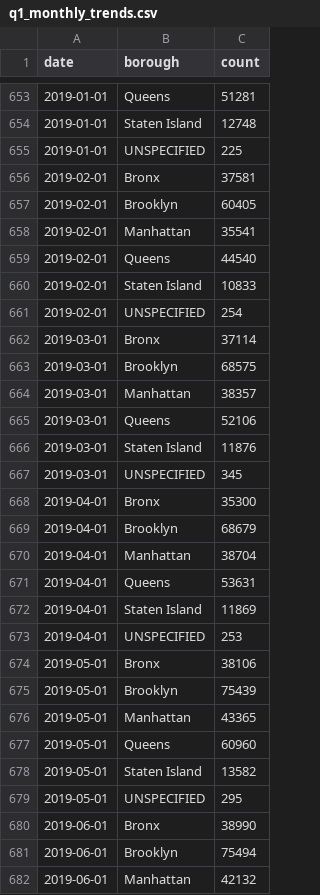
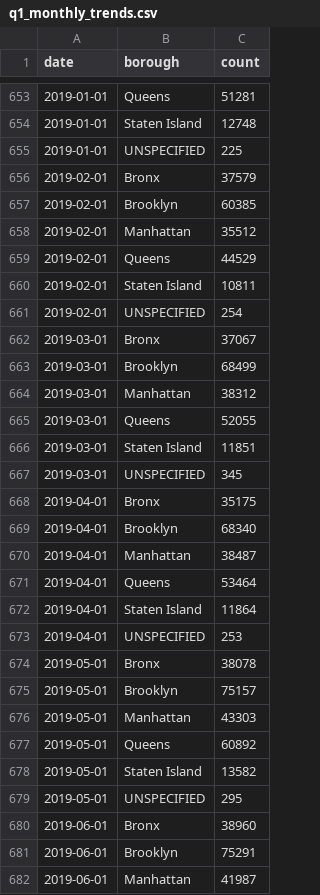
Before and after one commit to liu020301/infoVis-Final-Project, a CSV file: src/data/exports/q1_monthly_trends.csv, drawn as a sheet; only a part is shown, gaps mark what is left out; the diff covers the shown part only.

```diff
--- a/src/data/exports/q1_monthly_trends.csv
+++ b/src/data/exports/q1_monthly_trends.csv
@@ -655,28 +655,28 @@ date,borough,count
 2019-01-01,UNSPECIFIED,225
-2019-02-01,Bronx,37581
-2019-02-01,Brooklyn,60405
-2019-02-01,Manhattan,35541
-2019-02-01,Queens,44540
-2019-02-01,Staten Island,10833
+2019-02-01,Bronx,37579
+2019-02-01,Brooklyn,60385
+2019-02-01,Manhattan,35512
+2019-02-01,Queens,44529
+2019-02-01,Staten Island,10811
 2019-02-01,UNSPECIFIED,254
-2019-03-01,Bronx,37114
-2019-03-01,Brooklyn,68575
-2019-03-01,Manhattan,38357
-2019-03-01,Queens,52106
-2019-03-01,Staten Island,11876
+2019-03-01,Bronx,37067
+2019-03-01,Brooklyn,68499
+2019-03-01,Manhattan,38312
+2019-03-01,Queens,52055
+2019-03-01,Staten Island,11851
 2019-03-01,UNSPECIFIED,345
-2019-04-01,Bronx,35300
-2019-04-01,Brooklyn,68679
-2019-04-01,Manhattan,38704
-2019-04-01,Queens,53631
-2019-04-01,Staten Island,11869
+2019-04-01,Bronx,35175
+2019-04-01,Brooklyn,68340
+2019-04-01,Manhattan,38487
+2019-04-01,Queens,53464
+2019-04-01,Staten Island,11864
 2019-04-01,UNSPECIFIED,253
-2019-05-01,Bronx,38106
-2019-05-01,Brooklyn,75439
-2019-05-01,Manhattan,43365
-2019-05-01,Queens,60960
+2019-05-01,Bronx,38078
+2019-05-01,Brooklyn,75157
+2019-05-01,Manhattan,43303
+2019-05-01,Queens,60892
 2019-05-01,Staten Island,13582
 2019-05-01,UNSPECIFIED,295
-2019-06-01,Bronx,38990
-2019-06-01,Brooklyn,75494
-2019-06-01,Manhattan,42132
+2019-06-01,Bronx,38960
+2019-06-01,Brooklyn,75291
+2019-06-01,Manhattan,41987
```
Also changed, not shown: 19 edited cells elsewhere in this file, src/data/exports/q2_complaints_by_borough.csv, src/data/exports/q4_response_by_location.csv, 5 other files.
